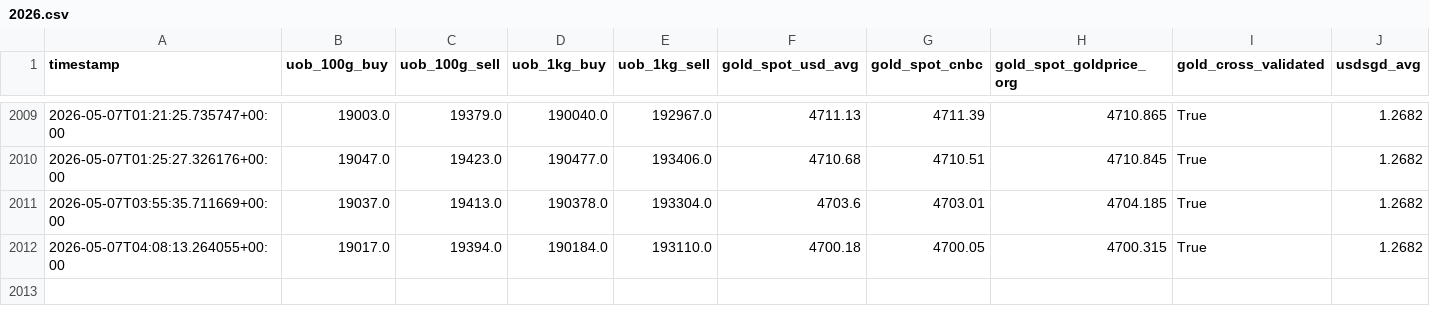
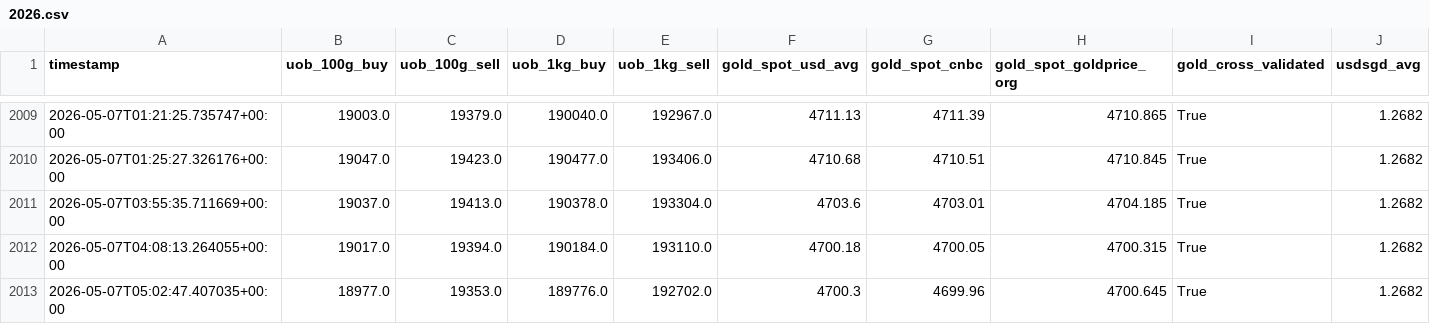
Before and after one commit to BBJcaptain/keju2, a CSV file: data/2026.csv, drawn as a sheet; only a part is shown, gaps mark what is left out; rows hold the shown columns only; the diff names each change by its address in the sheet, - before the commit and + after, or states it on an @@ line.

```diff
--- a/data/2026.csv
+++ b/data/2026.csv
+row 2013: 2026-05-07T05:02:47.407035+00:00 | 18977.0 | 19353.0 | 189776.0 | 192702.0 | 4700.3 | 4699.96 | 4700.645 | True | 1.2682
```
Also changed, not shown: data/2026-05.csv, 2 other files.
